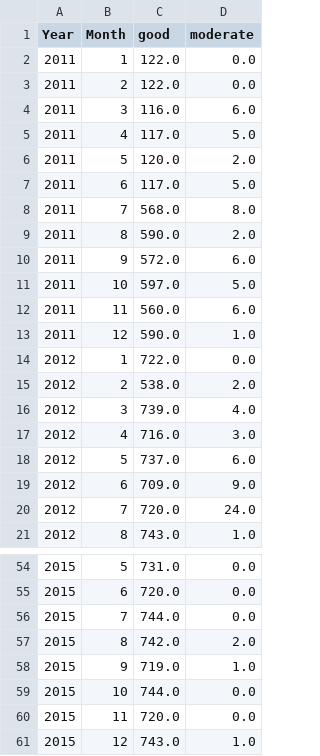
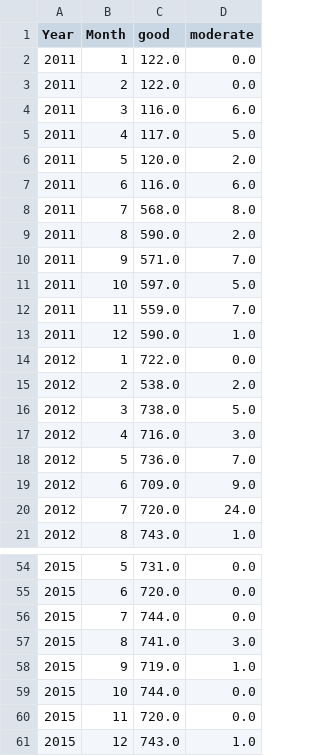
Before and after one commit to patricksferraz/master-health-airq, a CSV file: docs/writings/air-pollution/results/tables/aqi_monthly/CAMPO GRANDE/NO_2µgm3.csv, drawn as a sheet; only a part is shown, gaps mark what is left out.

```diff
--- a/docs/writings/air-pollution/results/tables/aqi_monthly/CAMPO GRANDE/NO_2µgm3.csv
+++ b/docs/writings/air-pollution/results/tables/aqi_monthly/CAMPO GRANDE/NO_2µgm3.csv
@@ -6,8 +6,8 @@ Year,Month,good,moderate
 2011,5,120.0,2.0
-2011,6,117.0,5.0
+2011,6,116.0,6.0
 2011,7,568.0,8.0
 2011,8,590.0,2.0
-2011,9,572.0,6.0
+2011,9,571.0,7.0
 2011,10,597.0,5.0
-2011,11,560.0,6.0
+2011,11,559.0,7.0
 2011,12,590.0,1.0
@@ -15,5 +15,5 @@ Year,Month,good,moderate
 2012,2,538.0,2.0
-2012,3,739.0,4.0
+2012,3,738.0,5.0
 2012,4,716.0,3.0
-2012,5,737.0,6.0
+2012,5,736.0,7.0
 2012,6,709.0,9.0
@@ -56,3 +56,3 @@ Year,Month,good,moderate
 2015,7,744.0,0.0
-2015,8,742.0,2.0
+2015,8,741.0,3.0
 2015,9,719.0,1.0
```
Also changed, not shown: docs/writings/air-pollution/results/tables/aqi_monthly/AV ACM - DETRAN/NO_2µgm3.csv, docs/writings/air-pollution/results/tables/aqi_monthly/AV BARROS REIS/NO_2µgm3.csv, 19 other files.
